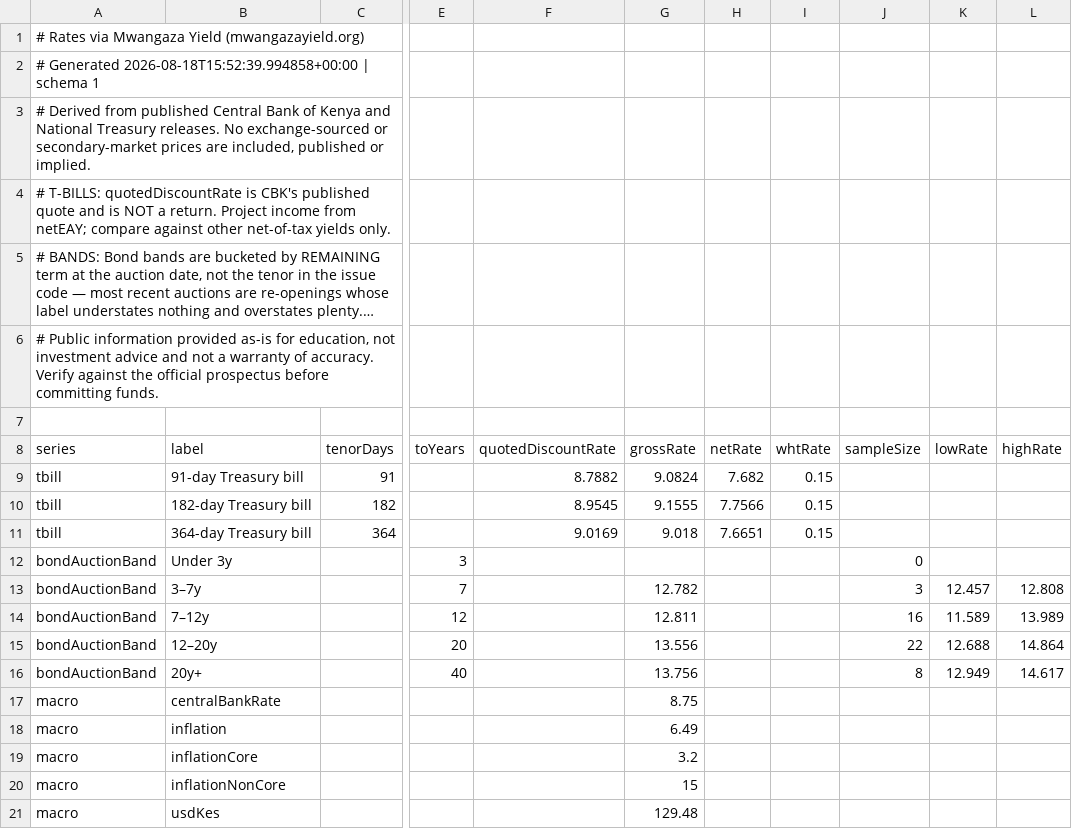
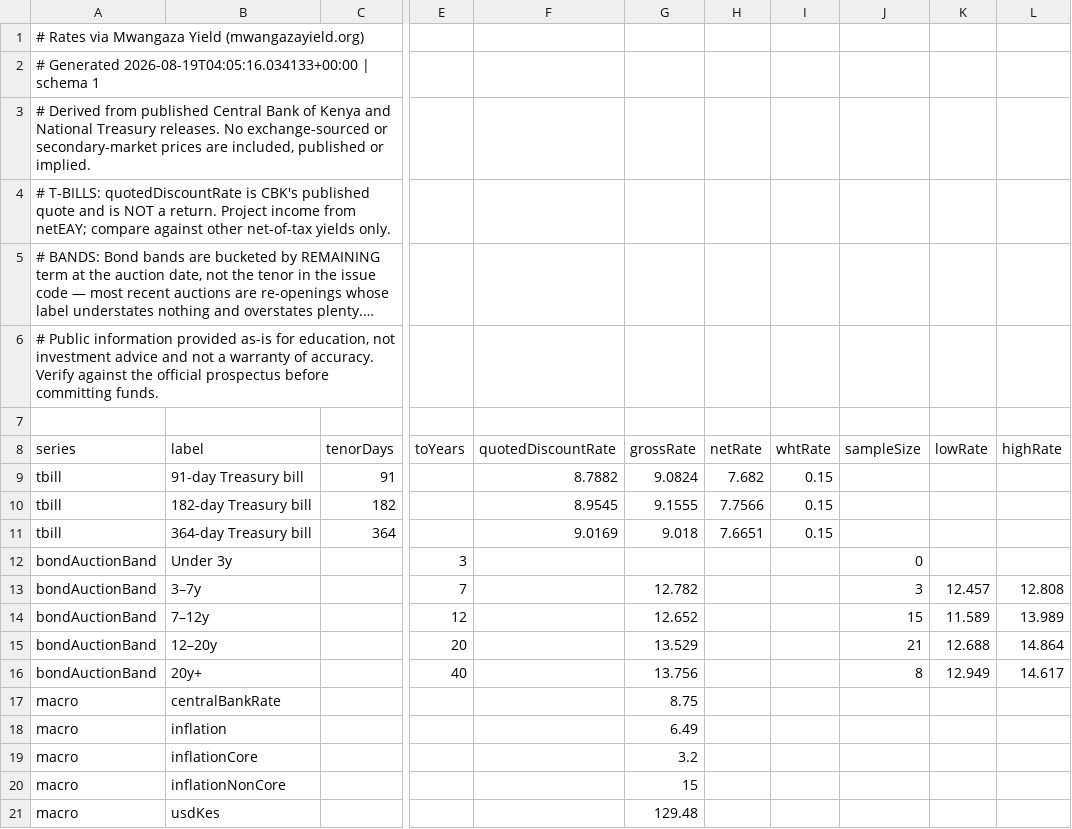
Before and after one commit to PapaDanico/Mwangaza-Yield, a CSV file: public/data/rates.csv, drawn as a sheet; only a part is shown, gaps mark what is left out; long unchanged cells end in …; the diff names each change by its address in the sheet, - before the commit and + after, or states it on an @@ line.

```diff
--- a/public/data/rates.csv
+++ b/public/data/rates.csv
-A2 (series): # Generated 2026-08-18T15:52:39.994858+00:00 | schema…
+A2 (series): # Generated 2026-08-19T04:05:16.034133+00:00 | schema…
-G14 (grossRate): 12.811
+G14 (grossRate): 12.652
-J14 (sampleSize): 16
+J14 (sampleSize): 15
-G15 (grossRate): 13.556
+G15 (grossRate): 13.529
-J15 (sampleSize): 22
+J15 (sampleSize): 21
```
Also changed, not shown: 8 other files.
